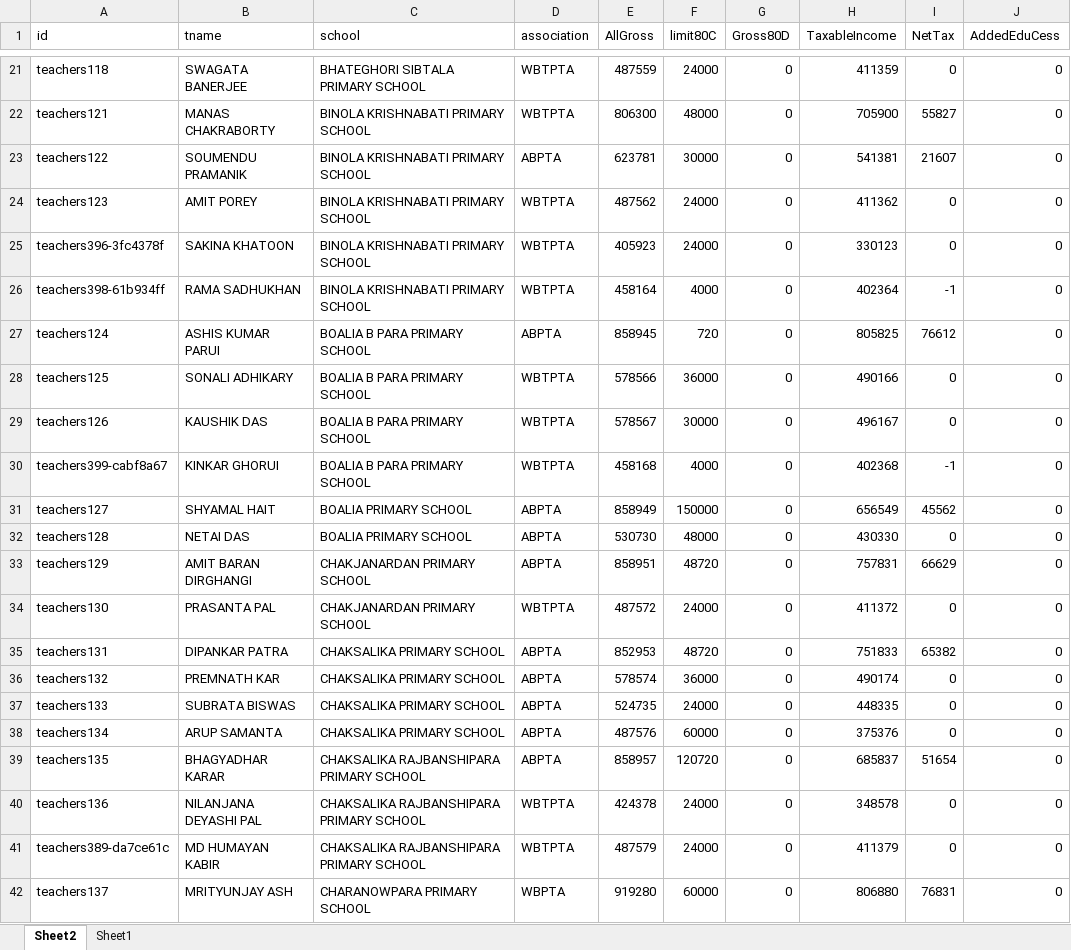
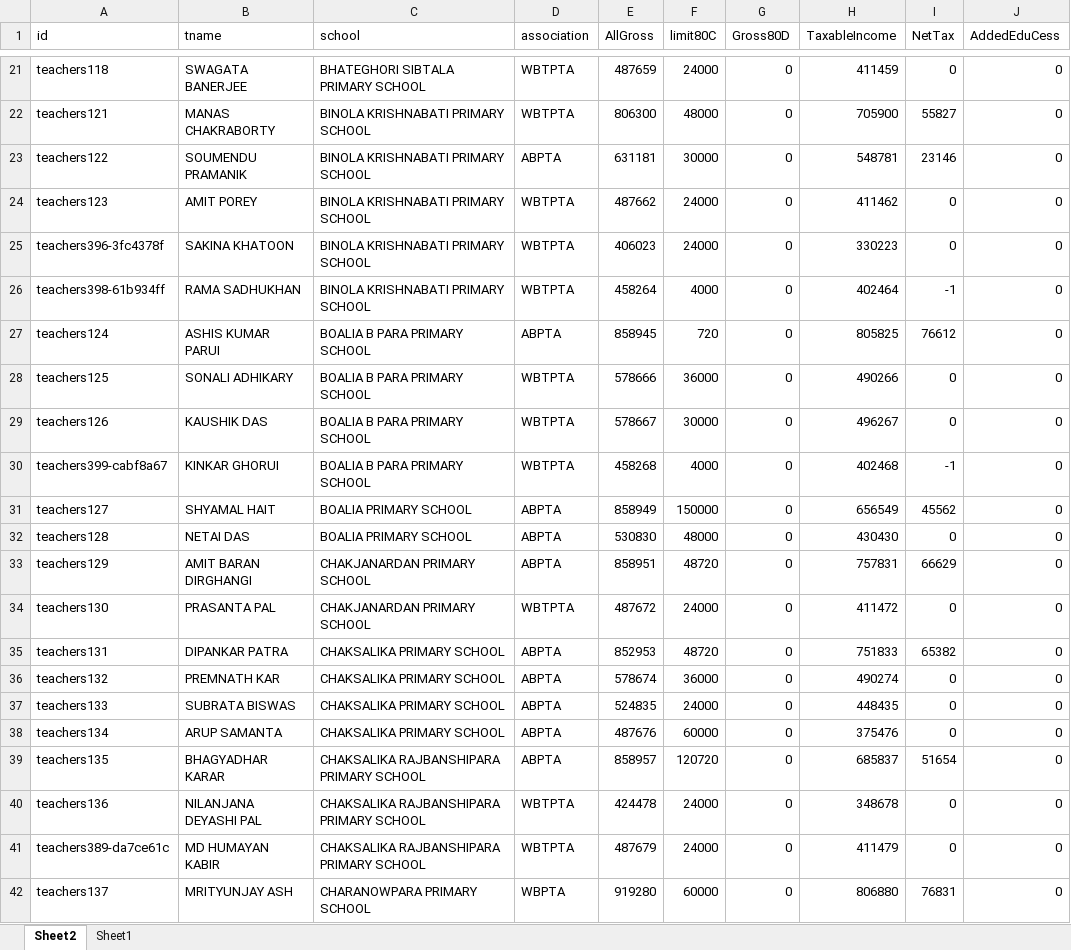
Before and after one commit to amtawestwbtpta/salaryRemodified, an Excel workbook: 2026/Salary-2026.xlsx, sheet Sheet2, drawn as a sheet; only a part is shown, gaps mark what is left out; values as stored, in another font and other column widths than the file's, no borders; the diff covers the shown part only; the diff names each change by its address in the sheet, - before the commit and + after, or states it on an @@ line.

```diff
--- a/2026/Salary-2026.xlsx (sheet Sheet2)
+++ b/2026/Salary-2026.xlsx (sheet Sheet2)
-E21 (AllGross): 487559
+E21 (AllGross): 487659
-H21 (TaxableIncome): 411359
+H21 (TaxableIncome): 411459
-E23 (AllGross): 623781
+E23 (AllGross): 631181
-H23 (TaxableIncome): 541381
+H23 (TaxableIncome): 548781
-I23 (NetTax): 21607
+I23 (NetTax): 23146
-E24 (AllGross): 487562
+E24 (AllGross): 487662
-H24 (TaxableIncome): 411362
+H24 (TaxableIncome): 411462
-E25 (AllGross): 405923
+E25 (AllGross): 406023
-H25 (TaxableIncome): 330123
+H25 (TaxableIncome): 330223
-E26 (AllGross): 458164
+E26 (AllGross): 458264
-H26 (TaxableIncome): 402364
+H26 (TaxableIncome): 402464
-E28 (AllGross): 578566
+E28 (AllGross): 578666
-H28 (TaxableIncome): 490166
+H28 (TaxableIncome): 490266
-E29 (AllGross): 578567
+E29 (AllGross): 578667
-H29 (TaxableIncome): 496167
+H29 (TaxableIncome): 496267
-E30 (AllGross): 458168
+E30 (AllGross): 458268
-H30 (TaxableIncome): 402368
+H30 (TaxableIncome): 402468
-E32 (AllGross): 530730
+E32 (AllGross): 530830
-H32 (TaxableIncome): 430330
+H32 (TaxableIncome): 430430
-E34 (AllGross): 487572
+E34 (AllGross): 487672
-H34 (TaxableIncome): 411372
+H34 (TaxableIncome): 411472
-E36 (AllGross): 578574
+E36 (AllGross): 578674
-H36 (TaxableIncome): 490174
+H36 (TaxableIncome): 490274
-E37 (AllGross): 524735
+E37 (AllGross): 524835
-H37 (TaxableIncome): 448335
+H37 (TaxableIncome): 448435
-E38 (AllGross): 487576
+E38 (AllGross): 487676
-H38 (TaxableIncome): 375376
+H38 (TaxableIncome): 375476
-E40 (AllGross): 424378
+E40 (AllGross): 424478
-H40 (TaxableIncome): 348578
+H40 (TaxableIncome): 348678
-E41 (AllGross): 487579
+E41 (AllGross): 487679
-H41 (TaxableIncome): 411379
+H41 (TaxableIncome): 411479
```
Also changed, not shown: 460 edited cells elsewhere in this sheet, sheet Sheet1, formulas that keep their value, 14 other files.
